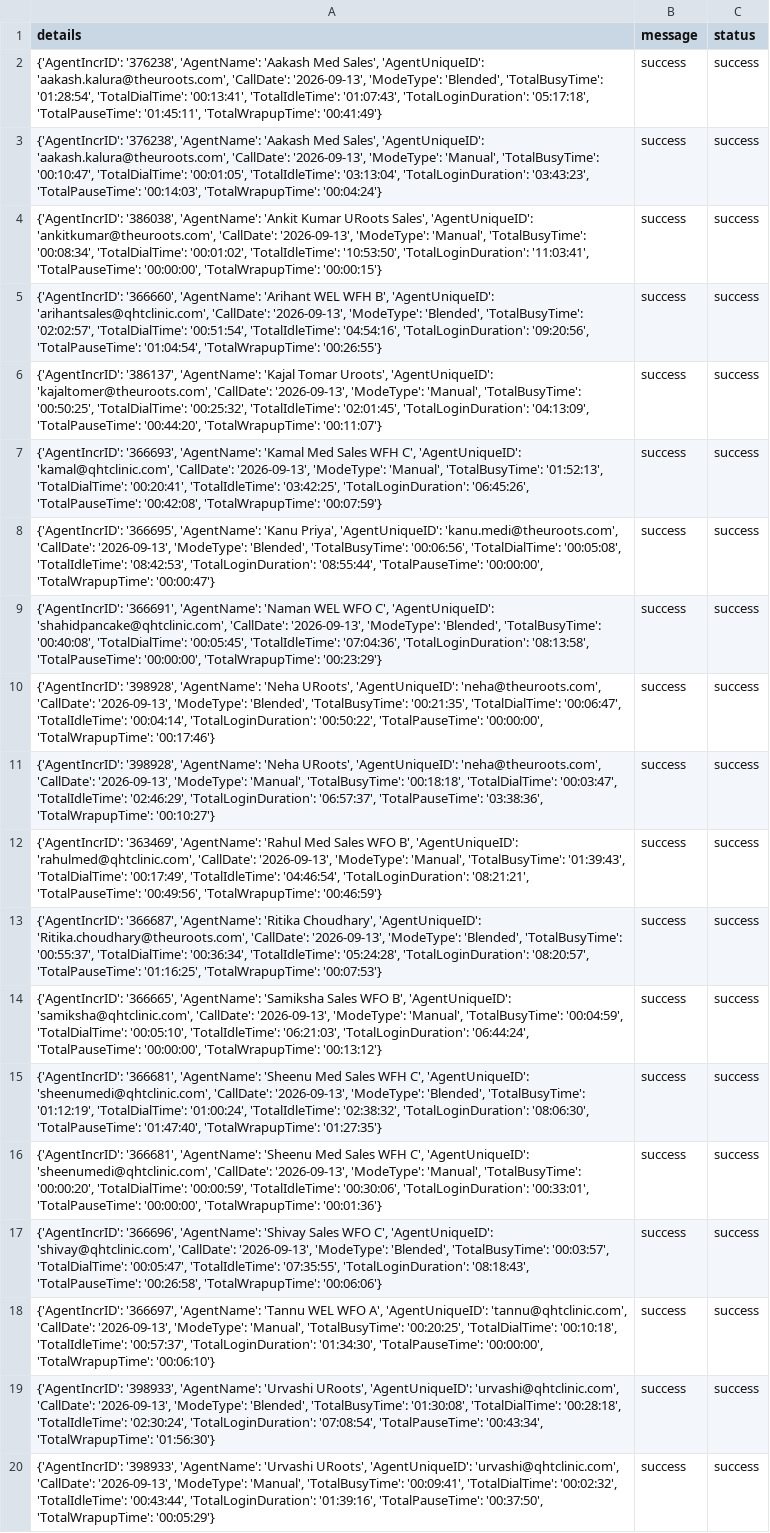
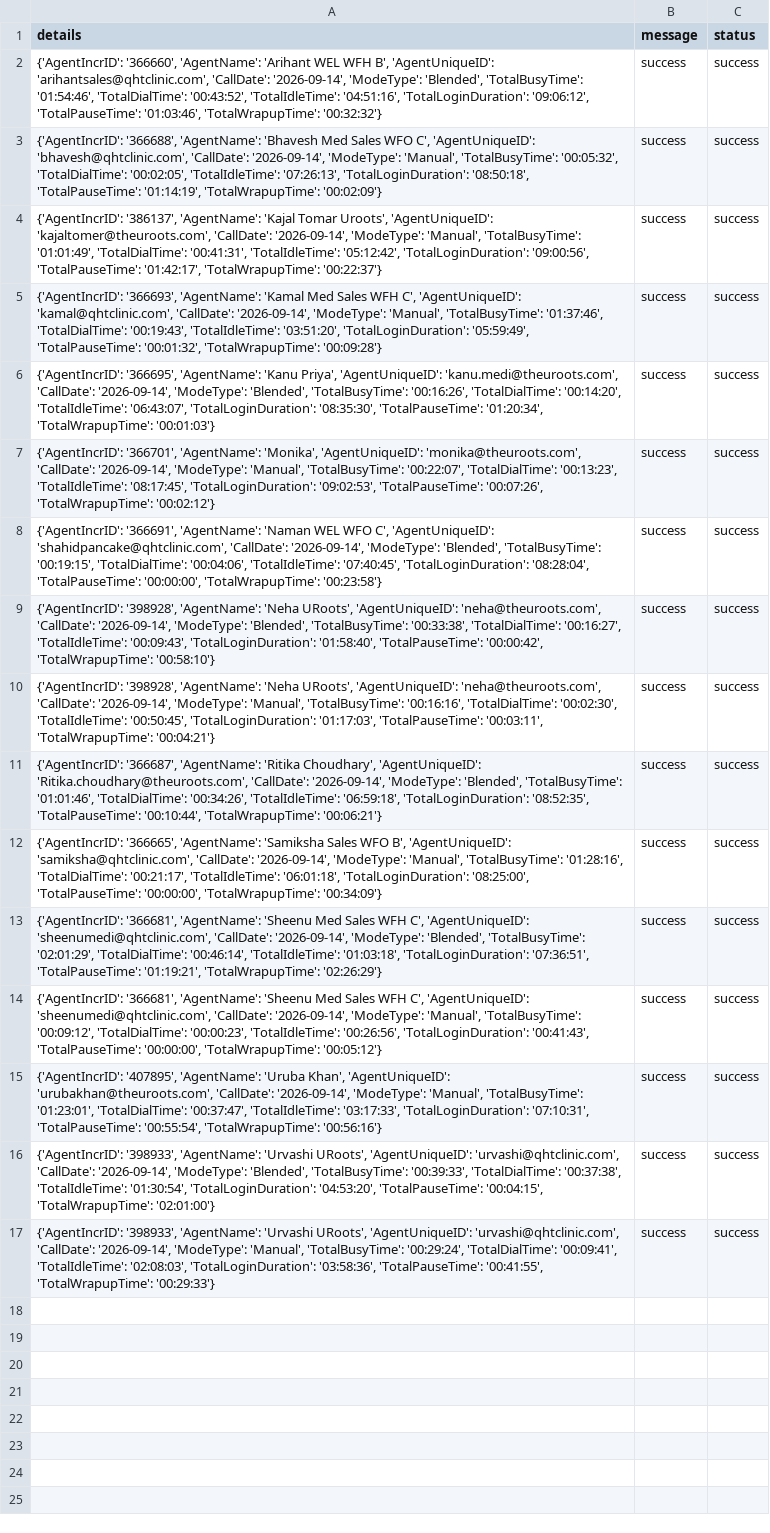
Before and after one commit to John-Cena-DEV/ozonetel_agents, a CSV file: report.csv, drawn as a sheet; removed rows and columns are numbered as before the commit, all else as after; the diff names each change by its address in the sheet, - before the commit and + after, or states it on an @@ line.

```diff
--- a/report.csv
+++ b/report.csv
-A2 (details): {'AgentIncrID': '376238', 'AgentName': 'Aakash Med Sales', 'AgentUniqueID': 'aakash.kalura@theuroots.com', 'CallDate': '2026-09-13', 'ModeType': 'Blended', 'TotalBusyTime': '01:28:54', 'TotalDialTime': '00:13:41', 'TotalIdleTime': '01:07:43', 'TotalLoginDuration': '05:17:18', 'TotalPauseTime': '01:45:11', 'TotalWrapupTime': '00:41:49'}
+A2 (details): {'AgentIncrID': '366660', 'AgentName': 'Arihant WEL WFH B', 'AgentUniqueID': 'arihantsales@qhtclinic.com', 'CallDate': '2026-09-14', 'ModeType': 'Blended', 'TotalBusyTime': '01:54:46', 'TotalDialTime': '00:43:52', 'TotalIdleTime': '04:51:16', 'TotalLoginDuration': '09:06:12', 'TotalPauseTime': '01:03:46', 'TotalWrapupTime': '00:32:32'}
-A3 (details): {'AgentIncrID': '376238', 'AgentName': 'Aakash Med Sales', 'AgentUniqueID': 'aakash.kalura@theuroots.com', 'CallDate': '2026-09-13', 'ModeType': 'Manual', 'TotalBusyTime': '00:10:47', 'TotalDialTime': '00:01:05', 'TotalIdleTime': '03:13:04', 'TotalLoginDuration': '03:43:23', 'TotalPauseTime': '00:14:03', 'TotalWrapupTime': '00:04:24'}
+A3 (details): {'AgentIncrID': '366688', 'AgentName': 'Bhavesh Med Sales WFO C', 'AgentUniqueID': 'bhavesh@qhtclinic.com', 'CallDate': '2026-09-14', 'ModeType': 'Manual', 'TotalBusyTime': '00:05:32', 'TotalDialTime': '00:02:05', 'TotalIdleTime': '07:26:13', 'TotalLoginDuration': '08:50:18', 'TotalPauseTime': '01:14:19', 'TotalWrapupTime': '00:02:09'}
-row 4: {'AgentIncrID': '386038', 'AgentName': 'Ankit Kumar URoots Sales', 'AgentUniqueID': 'ankitkumar@theuroots.com', 'CallDate': '2026-09-13', 'ModeType': 'Manual', 'TotalBusyTime': '00:08:34', 'TotalDialTime': '00:01:02', 'TotalIdleTime': '10:53:50', 'TotalLoginDuration': '11:03:41', 'TotalPauseTime': '00:00:00', 'TotalWrapupTime': '00:00:15'} | success | success
-row 5: {'AgentIncrID': '366660', 'AgentName': 'Arihant WEL WFH B', 'AgentUniqueID': 'arihantsales@qhtclinic.com', 'CallDate': '2026-09-13', 'ModeType': 'Blended', 'TotalBusyTime': '02:02:57', 'TotalDialTime': '00:51:54', 'TotalIdleTime': '04:54:16', 'TotalLoginDuration': '09:20:56', 'TotalPauseTime': '01:04:54', 'TotalWrapupTime': '00:26:55'} | success | success
-A4 (details): …'kajaltomer@theuroots.com', 'CallDate': '2026-09-13', 'ModeType': 'Manual', 'TotalBusyTime': '00:50:25', 'TotalDialTime': '00:25:32', 'TotalIdleTime': '02:01:45', 'TotalLoginDuration': '04:13:09', 'TotalPauseTime': '00:44:20', 'TotalWrapupTime': '00:11:07'}
+A4 (details): …'kajaltomer@theuroots.com', 'CallDate': '2026-09-14', 'ModeType': 'Manual', 'TotalBusyTime': '01:01:49', 'TotalDialTime': '00:41:31', 'TotalIdleTime': '05:12:42', 'TotalLoginDuration': '09:00:56', 'TotalPauseTime': '01:42:17', 'TotalWrapupTime': '00:22:37'}
-A5 (details): …'kamal@qhtclinic.com', 'CallDate': '2026-09-13', 'ModeType': 'Manual', 'TotalBusyTime': '01:52:13', 'TotalDialTime': '00:20:41', 'TotalIdleTime': '03:42:25', 'TotalLoginDuration': '06:45:26', 'TotalPauseTime': '00:42:08', 'TotalWrapupTime': '00:07:59'}
+A5 (details): …'kamal@qhtclinic.com', 'CallDate': '2026-09-14', 'ModeType': 'Manual', 'TotalBusyTime': '01:37:46', 'TotalDialTime': '00:19:43', 'TotalIdleTime': '03:51:20', 'TotalLoginDuration': '05:59:49', 'TotalPauseTime': '00:01:32', 'TotalWrapupTime': '00:09:28'}
-A6 (details): …'kanu.medi@theuroots.com', 'CallDate': '2026-09-13', 'ModeType': 'Blended', 'TotalBusyTime': '00:06:56', 'TotalDialTime': '00:05:08', 'TotalIdleTime': '08:42:53', 'TotalLoginDuration': '08:55:44', 'TotalPauseTime': '00:00:00', 'TotalWrapupTime': '00:00:47'}
+A6 (details): …'kanu.medi@theuroots.com', 'CallDate': '2026-09-14', 'ModeType': 'Blended', 'TotalBusyTime': '00:16:26', 'TotalDialTime': '00:14:20', 'TotalIdleTime': '06:43:07', 'TotalLoginDuration': '08:35:30', 'TotalPauseTime': '01:20:34', 'TotalWrapupTime': '00:01:03'}
-A7 (details): {'AgentIncrID': '366691', 'AgentName': 'Naman WEL WFO C', 'AgentUniqueID': 'shahidpancake@qhtclinic.com', 'CallDate': '2026-09-13', 'ModeType': 'Blended', 'TotalBusyTime': '00:40:08', 'TotalDialTime': '00:05:45', 'TotalIdleTime': '07:04:36', 'TotalLoginDuration': '08:13:58', 'TotalPauseTime': '00:00:00', 'TotalWrapupTime': '00:23:29'}
+A7 (details): {'AgentIncrID': '366701', 'AgentName': 'Monika', 'AgentUniqueID': 'monika@theuroots.com', 'CallDate': '2026-09-14', 'ModeType': 'Manual', 'TotalBusyTime': '00:22:07', 'TotalDialTime': '00:13:23', 'TotalIdleTime': '08:17:45', 'TotalLoginDuration': '09:02:53', 'TotalPauseTime': '00:07:26', 'TotalWrapupTime': '00:02:12'}
-A8 (details): {'AgentIncrID': '398928', 'AgentName': 'Neha URoots', 'AgentUniqueID': 'neha@theuroots.com', 'CallDate': '2026-09-13', 'ModeType': 'Blended', 'TotalBusyTime': '00:21:35', 'TotalDialTime': '00:06:47', 'TotalIdleTime': '00:04:14', 'TotalLoginDuration': '00:50:22', 'TotalPauseTime': '00:00:00', 'TotalWrapupTime': '00:17:46'}
+A8 (details): {'AgentIncrID': '366691', 'AgentName': 'Naman WEL WFO C', 'AgentUniqueID': 'shahidpancake@qhtclinic.com', 'CallDate': '2026-09-14', 'ModeType': 'Blended', 'TotalBusyTime': '00:19:15', 'TotalDialTime': '00:04:06', 'TotalIdleTime': '07:40:45', 'TotalLoginDuration': '08:28:04', 'TotalPauseTime': '00:00:00', 'TotalWrapupTime': '00:23:58'}
-A9 (details): …'neha@theuroots.com', 'CallDate': '2026-09-13', 'ModeType': 'Manual', 'TotalBusyTime': '00:18:18', 'TotalDialTime': '00:03:47', 'TotalIdleTime': '02:46:29', 'TotalLoginDuration': '06:57:37', 'TotalPauseTime': '03:38:36', 'TotalWrapupTime': '00:10:27'}
+A9 (details): …'neha@theuroots.com', 'CallDate': '2026-09-14', 'ModeType': 'Blended', 'TotalBusyTime': '00:33:38', 'TotalDialTime': '00:16:27', 'TotalIdleTime': '00:09:43', 'TotalLoginDuration': '01:58:40', 'TotalPauseTime': '00:00:42', 'TotalWrapupTime': '00:58:10'}
-A10 (details): {'AgentIncrID': '363469', 'AgentName': 'Rahul Med Sales WFO B', 'AgentUniqueID': 'rahulmed@qhtclinic.com', 'CallDate': '2026-09-13', 'ModeType': 'Manual', 'TotalBusyTime': '01:39:43', 'TotalDialTime': '00:17:49', 'TotalIdleTime': '04:46:54', 'TotalLoginDuration': '08:21:21', 'TotalPauseTime': '00:49:56', 'TotalWrapupTime': '00:46:59'}
+A10 (details): {'AgentIncrID': '398928', 'AgentName': 'Neha URoots', 'AgentUniqueID': 'neha@theuroots.com', 'CallDate': '2026-09-14', 'ModeType': 'Manual', 'TotalBusyTime': '00:16:16', 'TotalDialTime': '00:02:30', 'TotalIdleTime': '00:50:45', 'TotalLoginDuration': '01:17:03', 'TotalPauseTime': '00:03:11', 'TotalWrapupTime': '00:04:21'}
-A11 (details): …'Ritika.choudhary@theuroots.com', 'CallDate': '2026-09-13', 'ModeType': 'Blended', 'TotalBusyTime': '00:55:37', 'TotalDialTime': '00:36:34', 'TotalIdleTime': '05:24:28', 'TotalLoginDuration': '08:20:57', 'TotalPauseTime': '01:16:25', 'TotalWrapupTime': '00:07:53'}
+A11 (details): …'Ritika.choudhary@theuroots.com', 'CallDate': '2026-09-14', 'ModeType': 'Blended', 'TotalBusyTime': '01:01:46', 'TotalDialTime': '00:34:26', 'TotalIdleTime': '06:59:18', 'TotalLoginDuration': '08:52:35', 'TotalPauseTime': '00:10:44', 'TotalWrapupTime': '00:06:21'}
-A12 (details): …'samiksha@qhtclinic.com', 'CallDate': '2026-09-13', 'ModeType': 'Manual', 'TotalBusyTime': '00:04:59', 'TotalDialTime': '00:05:10', 'TotalIdleTime': '06:21:03', 'TotalLoginDuration': '06:44:24', 'TotalPauseTime': '00:00:00', 'TotalWrapupTime': '00:13:12'}
+A12 (details): …'samiksha@qhtclinic.com', 'CallDate': '2026-09-14', 'ModeType': 'Manual', 'TotalBusyTime': '01:28:16', 'TotalDialTime': '00:21:17', 'TotalIdleTime': '06:01:18', 'TotalLoginDuration': '08:25:00', 'TotalPauseTime': '00:00:00', 'TotalWrapupTime': '00:34:09'}
-A13 (details): …'sheenumedi@qhtclinic.com', 'CallDate': '2026-09-13', 'ModeType': 'Blended', 'TotalBusyTime': '01:12:19', 'TotalDialTime': '01:00:24', 'TotalIdleTime': '02:38:32', 'TotalLoginDuration': '08:06:30', 'TotalPauseTime': '01:47:40', 'TotalWrapupTime': '01:27:35'}
+A13 (details): …'sheenumedi@qhtclinic.com', 'CallDate': '2026-09-14', 'ModeType': 'Blended', 'TotalBusyTime': '02:01:29', 'TotalDialTime': '00:46:14', 'TotalIdleTime': '01:03:18', 'TotalLoginDuration': '07:36:51', 'TotalPauseTime': '01:19:21', 'TotalWrapupTime': '02:26:29'}
-A14 (details): …'sheenumedi@qhtclinic.com', 'CallDate': '2026-09-13', 'ModeType': 'Manual', 'TotalBusyTime': '00:00:20', 'TotalDialTime': '00:00:59', 'TotalIdleTime': '00:30:06', 'TotalLoginDuration': '00:33:01', 'TotalPauseTime': '00:00:00', 'TotalWrapupTime': '00:01:36'}
+A14 (details): …'sheenumedi@qhtclinic.com', 'CallDate': '2026-09-14', 'ModeType': 'Manual', 'TotalBusyTime': '00:09:12', 'TotalDialTime': '00:00:23', 'TotalIdleTime': '00:26:56', 'TotalLoginDuration': '00:41:43', 'TotalPauseTime': '00:00:00', 'TotalWrapupTime': '00:05:12'}
-row 17: {'AgentIncrID': '366696', 'AgentName': 'Shivay Sales WFO C', 'AgentUniqueID': 'shivay@qhtclinic.com', 'CallDate': '2026-09-13', 'ModeType': 'Blended', 'TotalBusyTime': '00:03:57', 'TotalDialTime': '00:05:47', 'TotalIdleTime': '07:35:55', 'TotalLoginDuration': '08:18:43', 'TotalPauseTime': '00:26:58', 'TotalWrapupTime': '00:06:06'} | success | success
-A15 (details): {'AgentIncrID': '366697', 'AgentName': 'Tannu WEL WFO A', 'AgentUniqueID': 'tannu@qhtclinic.com', 'CallDate': '2026-09-13', 'ModeType': 'Manual', 'TotalBusyTime': '00:20:25', 'TotalDialTime': '00:10:18', 'TotalIdleTime': '00:57:37', 'TotalLoginDuration': '01:34:30', 'TotalPauseTime': '00:00:00', 'TotalWrapupTime': '00:06:10'}
+A15 (details): {'AgentIncrID': '407895', 'AgentName': 'Uruba Khan', 'AgentUniqueID': 'urubakhan@theuroots.com', 'CallDate': '2026-09-14', 'ModeType': 'Manual', 'TotalBusyTime': '01:23:01', 'TotalDialTime': '00:37:47', 'TotalIdleTime': '03:17:33', 'TotalLoginDuration': '07:10:31', 'TotalPauseTime': '00:55:54', 'TotalWrapupTime': '00:56:16'}
-A16 (details): …'urvashi@qhtclinic.com', 'CallDate': '2026-09-13', 'ModeType': 'Blended', 'TotalBusyTime': '01:30:08', 'TotalDialTime': '00:28:18', 'TotalIdleTime': '02:30:24', 'TotalLoginDuration': '07:08:54', 'TotalPauseTime': '00:43:34', 'TotalWrapupTime': '01:56:30'}
+A16 (details): …'urvashi@qhtclinic.com', 'CallDate': '2026-09-14', 'ModeType': 'Blended', 'TotalBusyTime': '00:39:33', 'TotalDialTime': '00:37:38', 'TotalIdleTime': '01:30:54', 'TotalLoginDuration': '04:53:20', 'TotalPauseTime': '00:04:15', 'TotalWrapupTime': '02:01:00'}
-A17 (details): …'urvashi@qhtclinic.com', 'CallDate': '2026-09-13', 'ModeType': 'Manual', 'TotalBusyTime': '00:09:41', 'TotalDialTime': '00:02:32', 'TotalIdleTime': '00:43:44', 'TotalLoginDuration': '01:39:16', 'TotalPauseTime': '00:37:50', 'TotalWrapupTime': '00:05:29'}
+A17 (details): …'urvashi@qhtclinic.com', 'CallDate': '2026-09-14', 'ModeType': 'Manual', 'TotalBusyTime': '00:29:24', 'TotalDialTime': '00:09:41', 'TotalIdleTime': '02:08:03', 'TotalLoginDuration': '03:58:36', 'TotalPauseTime': '00:41:55', 'TotalWrapupTime': '00:29:33'}
```
